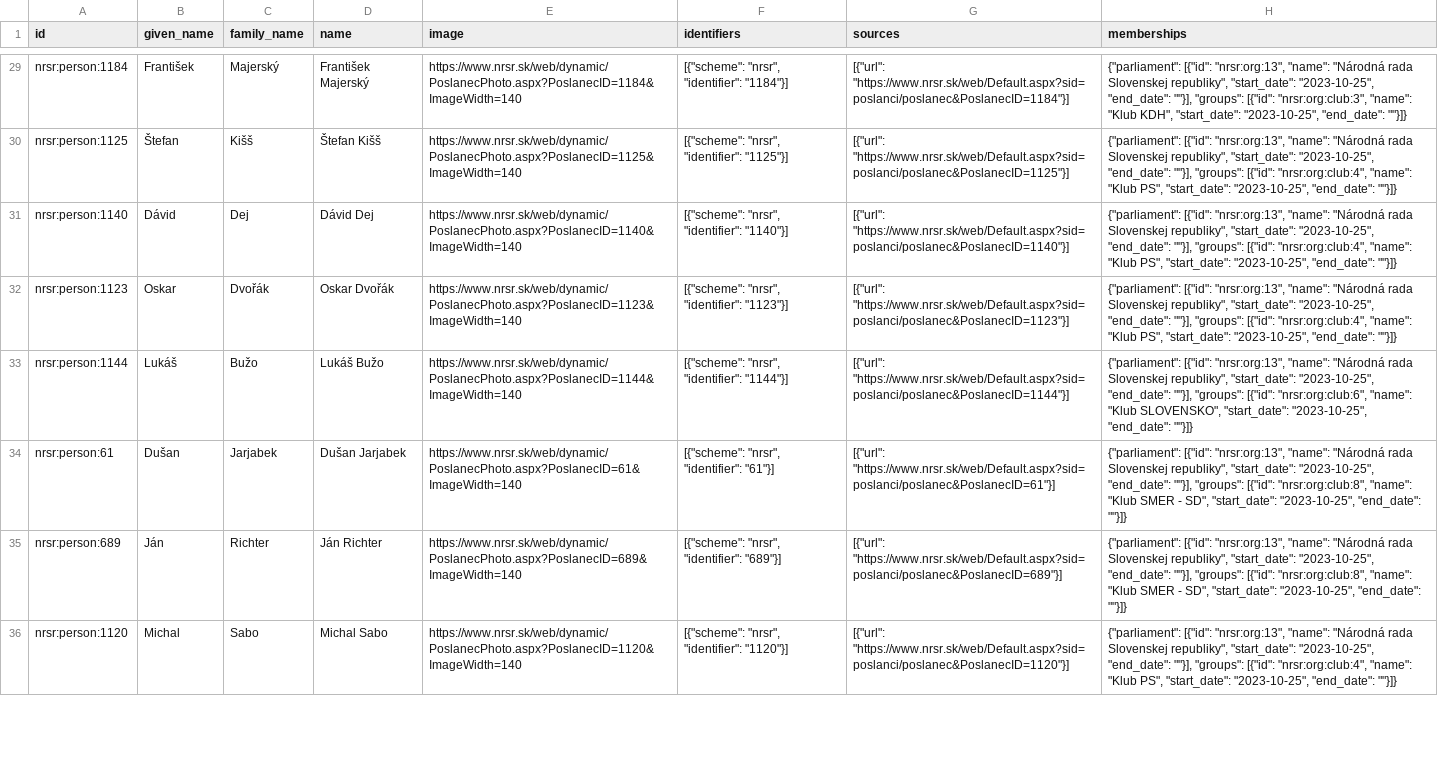
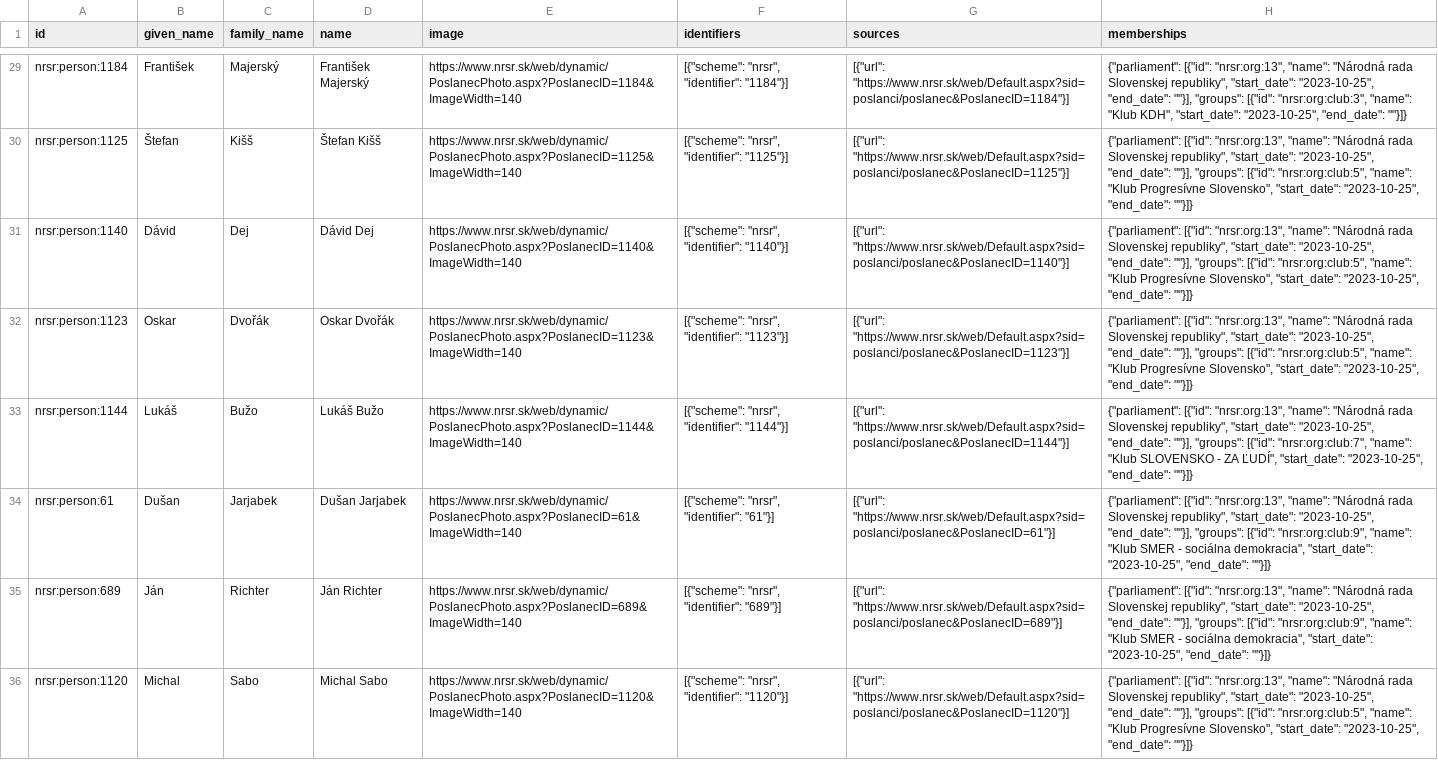
Before and after one commit to michalskop/sk-nrsr-data-2023-202x, a CSV file: analyses/all-members/outputs/all_members.csv, drawn as a sheet; only a part is shown, gaps mark what is left out; the diff covers the shown part only; the diff names each change by its address in the sheet, - before the commit and + after, or states it on an @@ line.

```diff
--- a/analyses/all-members/outputs/all_members.csv
+++ b/analyses/all-members/outputs/all_members.csv
-H30:H32 (memberships): …"groups": [{"id": "nrsr:org:club:4", "name": "Klub PS", "start_date": "2023-10-25",…
+H30:H32 (memberships): …"groups": [{"id": "nrsr:org:club:5", "name": "Klub Progresívne Slovensko", "start_date": "2023-10-25",…
-H33 (memberships): …"groups": [{"id": "nrsr:org:club:6", "name": "Klub SLOVENSKO", "start_date": "2023-10-25",…
+H33 (memberships): …"groups": [{"id": "nrsr:org:club:7", "name": "Klub SLOVENSKO - ZA ĽUDÍ", "start_date": "2023-10-25",…
-H34:H35 (memberships): …"groups": [{"id": "nrsr:org:club:8", "name": "Klub SMER - SD", "start_date": "2023-10-25",…
+H34:H35 (memberships): …"groups": [{"id": "nrsr:org:club:9", "name": "Klub SMER - sociálna demokracia", "start_date": "2023-10-25",…
-H36 (memberships): …"groups": [{"id": "nrsr:org:club:4", "name": "Klub PS", "start_date": "2023-10-25",…
+H36 (memberships): …"groups": [{"id": "nrsr:org:club:5", "name": "Klub Progresívne Slovensko", "start_date": "2023-10-25",…
```
Also changed, not shown: 135 edited cells elsewhere in this file, analyses/current-members/outputs/current_members.csv, 7 other files.
